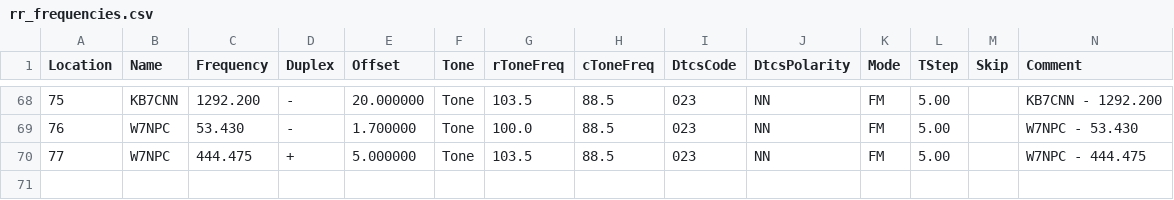
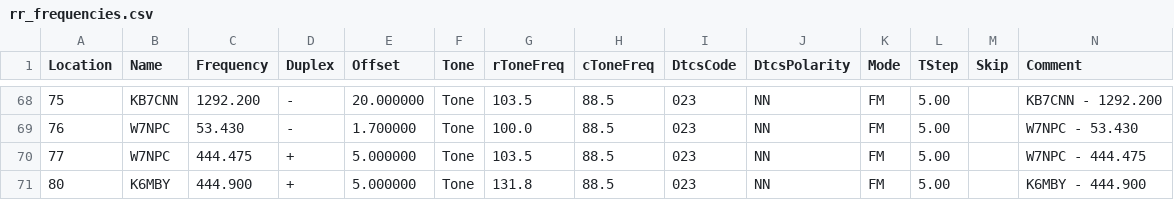
Before and after one commit to QCaudron/repeater_roundabout, a CSV file: assets/programming_files/rr_frequencies.csv, drawn as a sheet; only a part is shown, gaps mark what is left out; rows hold the shown columns only; the diff names each change by its address in the sheet, - before the commit and + after, or states it on an @@ line.

```diff
--- a/assets/programming_files/rr_frequencies.csv
+++ b/assets/programming_files/rr_frequencies.csv
+row 71: 80 | K6MBY | 444.900 | + | 5.000000 | Tone | 131.8 | 88.5 | 023 | NN | FM | 5.00 |  | K6MBY - 444.900
```
Also changed, not shown: assets/programming_files/all_rr_frequencies.csv, assets/programming_files/d878-scanlist.csv, 12 other files.
